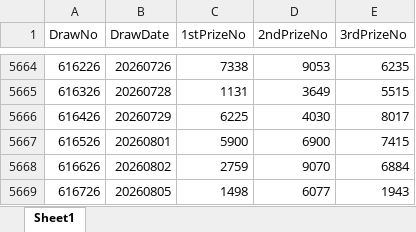
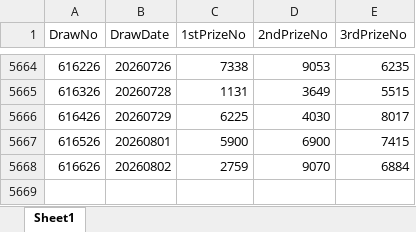
Before and after one commit to wazley-hub/rumah-a-predictor-v9, an Excel workbook: TotoHistoryAll.xlsx, sheet Sheet1, drawn as a sheet; only a part is shown, gaps mark what is left out; values as stored, in another font and other column widths than the file's, no borders; the diff names each change by its address in the sheet, - before the commit and + after, or states it on an @@ line.

```diff
--- a/TotoHistoryAll.xlsx (sheet Sheet1)
+++ b/TotoHistoryAll.xlsx (sheet Sheet1)
-row 5669: 616726 | 20260805 | 1498 | 6077 | 1943
```
Also changed, not shown: TotoFullResult.xlsx.
